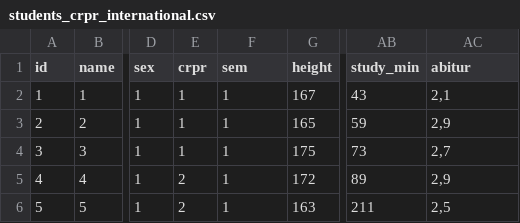
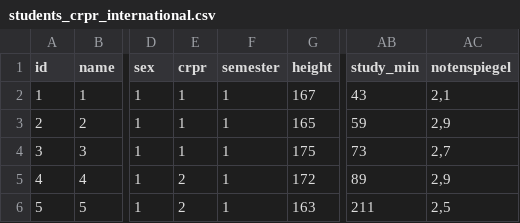
Before and after one commit to hdm-crpr/226308b_Data_Literacy, a CSV file: data/students/students_crpr_international.csv, drawn as a sheet; only a part is shown, gaps mark what is left out; the diff names each change by its address in the sheet, - before the commit and + after, or states it on an @@ line.

Commit message:
Update students_crpr_international.csv

```diff
--- a/data/students/students_crpr_international.csv
+++ b/data/students/students_crpr_international.csv
-F1: sem
+F1: semester
-AC1: abitur
+AC1: notenspiegel
```
